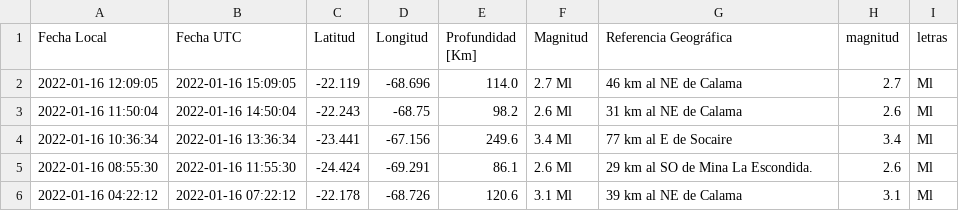
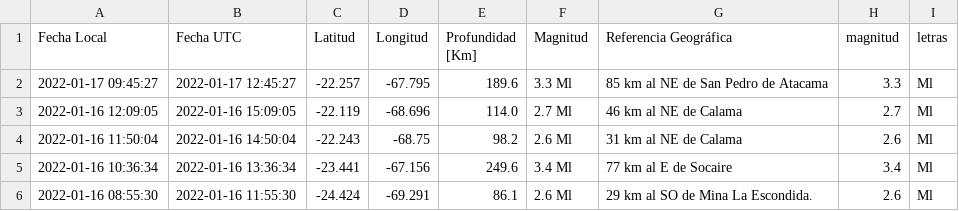
Before and after one commit to brunooviedo/sismos, a CSV file: data2.csv, drawn as a sheet; only a part is shown; the shorter side is filled out with more unchanged rows.

```diff
--- a/data2.csv
+++ b/data2.csv
@@ -1,2 +1,3 @@
 Fecha Local,Fecha UTC,Latitud,Longitud,Profundidad [Km],Magnitud,Referencia Geográfica,magnitud,letras
+2022-01-17 09:45:27,2022-01-17 12:45:27,-22.257,-67.795,189.6,3.3 Ml, 85 km al NE de San Pedro de Atacama,3.3,Ml
 2022-01-16 12:09:05,2022-01-16 15:09:05,-22.119,-68.696,114.0,2.7 Ml, 46 km al NE de Calama,2.7,Ml
```
Also changed, not shown: data.csv, 2 other files.
